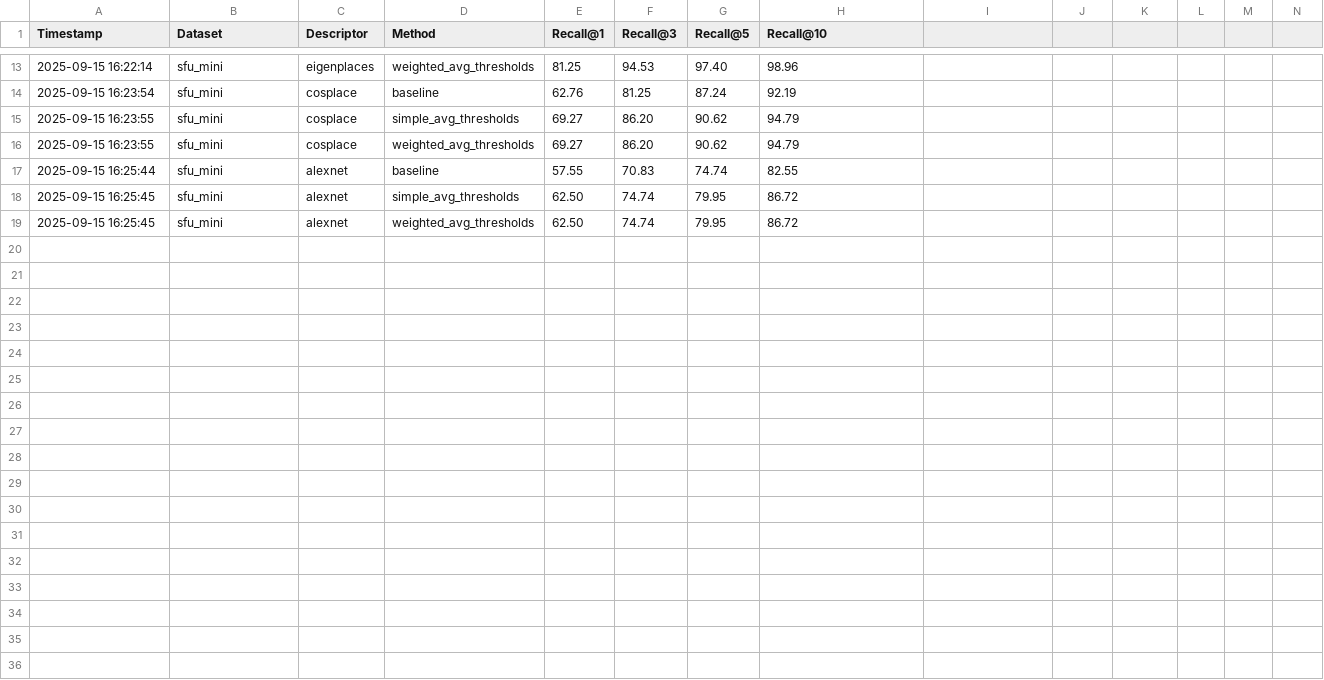
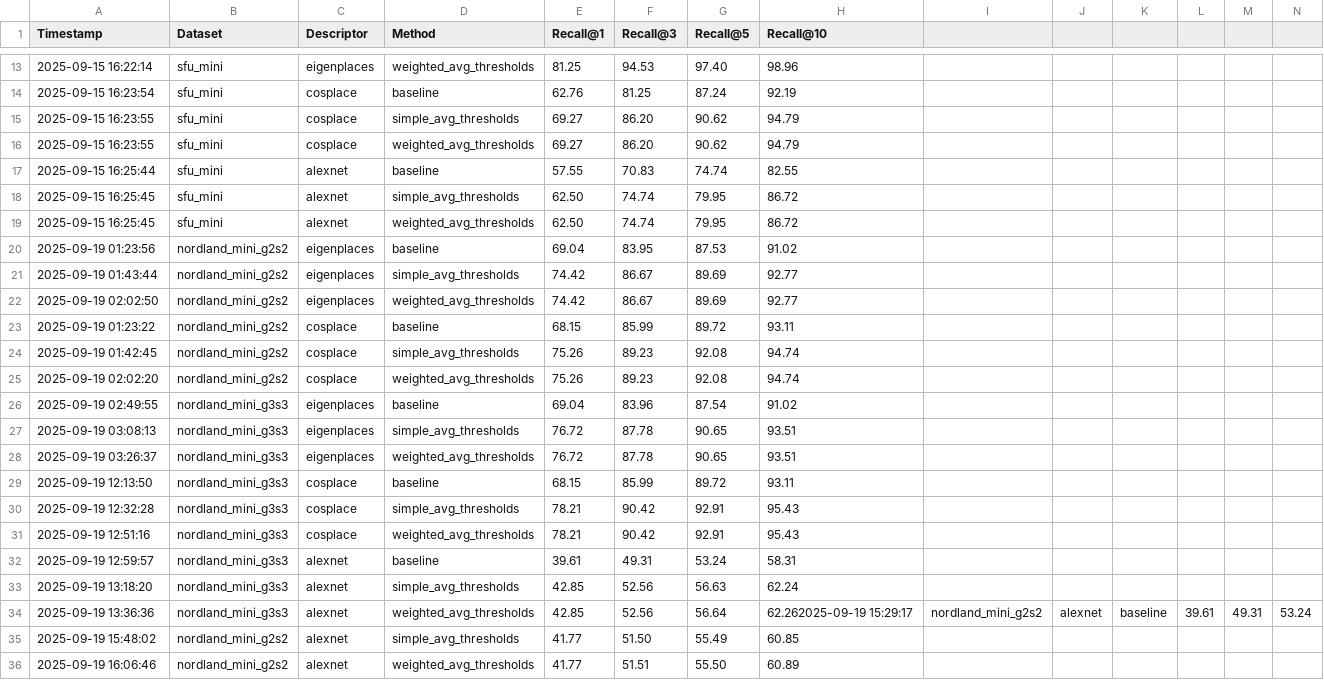
Before and after one commit to NickTrinh/VPR_Tutorial, a CSV file: results/comparison/recall_at_k.csv, drawn as a sheet; only a part is shown, gaps mark what is left out; rows hold the shown columns only; the diff names each change by its address in the sheet, - before the commit and + after, or states it on an @@ line.

```diff
--- a/results/comparison/recall_at_k.csv
+++ b/results/comparison/recall_at_k.csv
+row 20: 2025-09-19 01:23:56 | nordland_mini_g2s2 | eigenplaces | baseline | 69.04 | 83.95 | 87.53 | 91.02
+row 21: 2025-09-19 01:43:44 | nordland_mini_g2s2 | eigenplaces | simple_avg_thresholds | 74.42 | 86.67 | 89.69 | 92.77
+row 22: 2025-09-19 02:02:50 | nordland_mini_g2s2 | eigenplaces | weighted_avg_thresholds | 74.42 | 86.67 | 89.69 | 92.77
+row 23: 2025-09-19 01:23:22 | nordland_mini_g2s2 | cosplace | baseline | 68.15 | 85.99 | 89.72 | 93.11
+row 24: 2025-09-19 01:42:45 | nordland_mini_g2s2 | cosplace | simple_avg_thresholds | 75.26 | 89.23 | 92.08 | 94.74
+row 25: 2025-09-19 02:02:20 | nordland_mini_g2s2 | cosplace | weighted_avg_thresholds | 75.26 | 89.23 | 92.08 | 94.74
+row 26: 2025-09-19 02:49:55 | nordland_mini_g3s3 | eigenplaces | baseline | 69.04 | 83.96 | 87.54 | 91.02
+row 27: 2025-09-19 03:08:13 | nordland_mini_g3s3 | eigenplaces | simple_avg_thresholds | 76.72 | 87.78 | 90.65 | 93.51
+row 28: 2025-09-19 03:26:37 | nordland_mini_g3s3 | eigenplaces | weighted_avg_thresholds | 76.72 | 87.78 | 90.65 | 93.51
+row 29: 2025-09-19 12:13:50 | nordland_mini_g3s3 | cosplace | baseline | 68.15 | 85.99 | 89.72 | 93.11
+row 30: 2025-09-19 12:32:28 | nordland_mini_g3s3 | cosplace | simple_avg_thresholds | 78.21 | 90.42 | 92.91 | 95.43
+row 31: 2025-09-19 12:51:16 | nordland_mini_g3s3 | cosplace | weighted_avg_thresholds | 78.21 | 90.42 | 92.91 | 95.43
+row 32: 2025-09-19 12:59:57 | nordland_mini_g3s3 | alexnet | baseline | 39.61 | 49.31 | 53.24 | 58.31
+row 33: 2025-09-19 13:18:20 | nordland_mini_g3s3 | alexnet | simple_avg_thresholds | 42.85 | 52.56 | 56.63 | 62.24
+row 34: 2025-09-19 13:36:36 | nordland_mini_g3s3 | alexnet | weighted_avg_thresholds | 42.85 | 52.56 | 56.64 | 62.262025-09-19 15:29:17 | nordland_mini_g2s2 | alexnet | baseline | 39.61 | 49.31 | 53.24
+row 35: 2025-09-19 15:48:02 | nordland_mini_g2s2 | alexnet | simple_avg_thresholds | 41.77 | 51.50 | 55.49 | 60.85
+row 36: 2025-09-19 16:06:46 | nordland_mini_g2s2 | alexnet | weighted_avg_thresholds | 41.77 | 51.51 | 55.50 | 60.89
```
Also changed, not shown: 3 other files.
